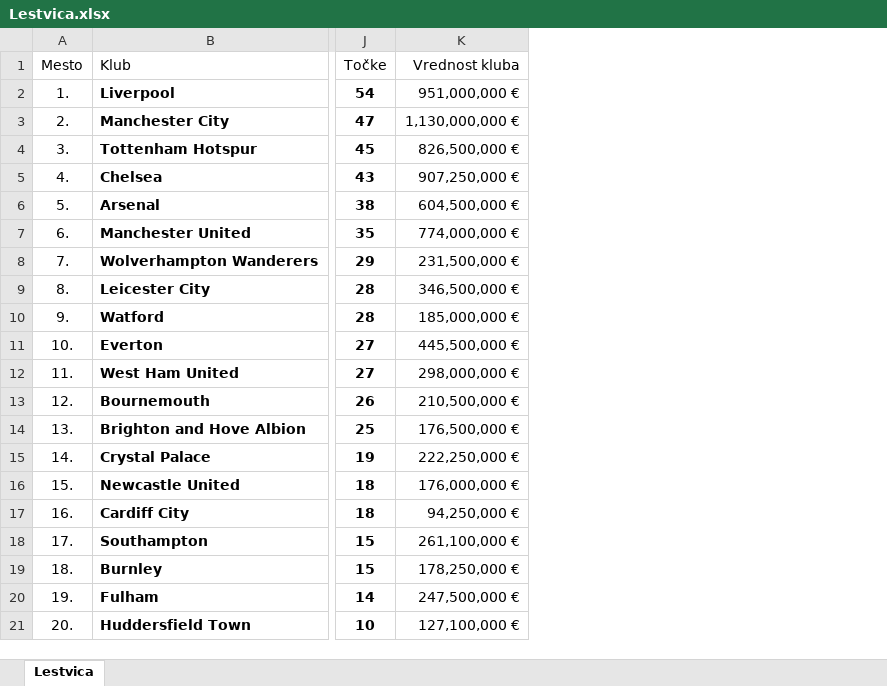
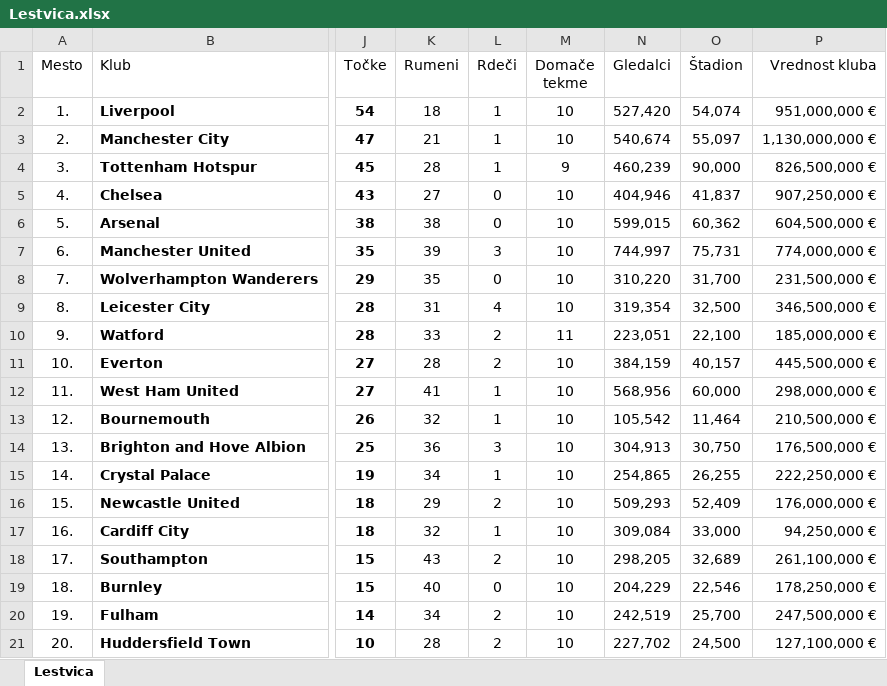
Before and after one commit to Argonfmf/ROM, an Excel workbook: Seminarska naloga/Lestvica.xlsx, sheet Lestvica, drawn as a sheet; only a part is shown, gaps mark what is left out; values as stored, in another font and other column widths than the file's, no borders; the diff names each change by its address in the sheet, - before the commit and + after, or states it on an @@ line.

```diff
--- a/Seminarska naloga/Lestvica.xlsx (sheet Lestvica)
+++ b/Seminarska naloga/Lestvica.xlsx (sheet Lestvica)
+column K (Rumeni), rows 2-21: 18 | 21 | 28 | 27 | 38 | 39 | 35 | 31 | 33 | 28 | 41 | 32 | 36 | 34 | 29 | 32 | 43 | 40 | 34 | 28
+column L (Rdeči), rows 2-21: 1 | 1 | 1 | 0 | 0 | 3 | 0 | 4 | 2 | 2 | 1 | 1 | 3 | 1 | 2 | 1 | 2 | 0 | 2 | 2
+column M (Domače tekme), rows 2-21: 10 | 10 | 9 | 10 | 10 | 10 | 10 | 10 | 11 | 10 | 10 | 10 | 10 | 10 | 10 | 10 | 10 | 10 | 10 | 10
+column N (Gledalci), rows 2-21: 527,420 | 540,674 | 460,239 | 404,946 | 599,015 | 744,997 | 310,220 | 319,354 | 223,051 | 384,159 | 568,956 | 105,542 | 304,913 | 254,865 | 509,293 | 309,084 | 298,205 | 204,229 | 242,519 | 227,702
+column O (Štadion), rows 2-21: 54,074 | 55,097 | 90,000 | 41,837 | 60,362 | 75,731 | 31,700 | 32,500 | 22,100 | 40,157 | 60,000 | 11,464 | 30,750 | 26,255 | 52,409 | 33,000 | 32,689 | 22,546 | 25,700 | 24,500
```
Also changed, not shown: 1 other file.
